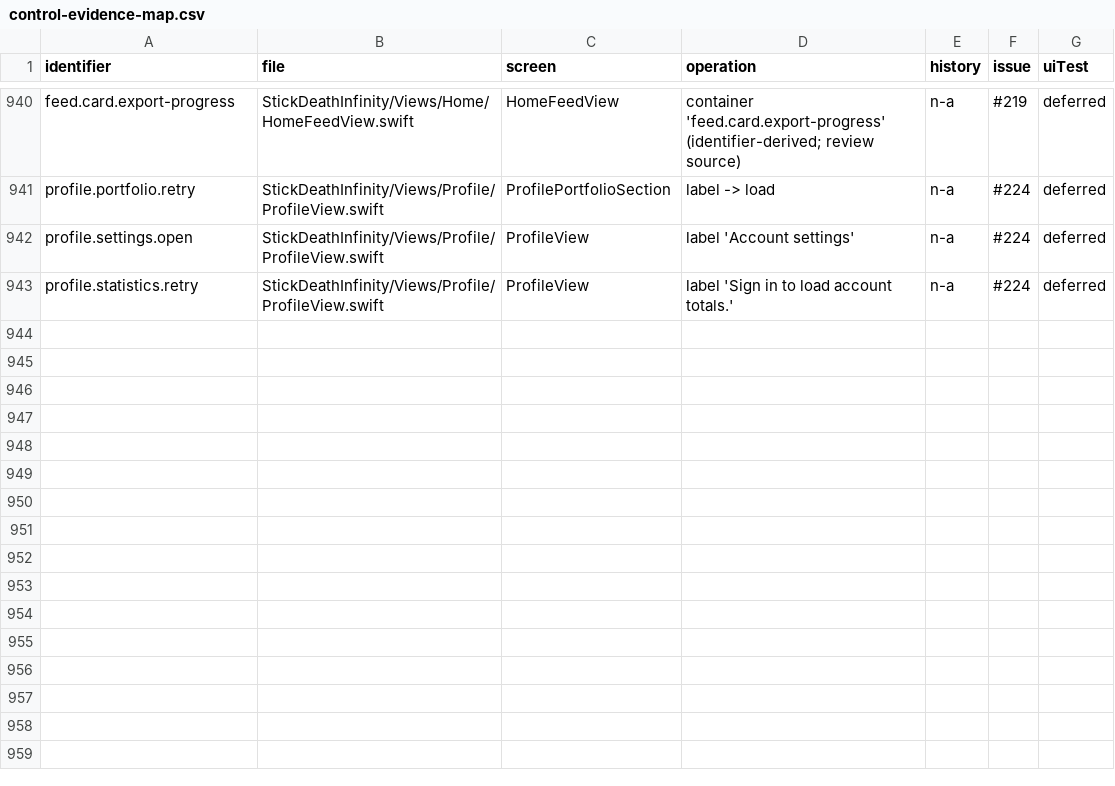
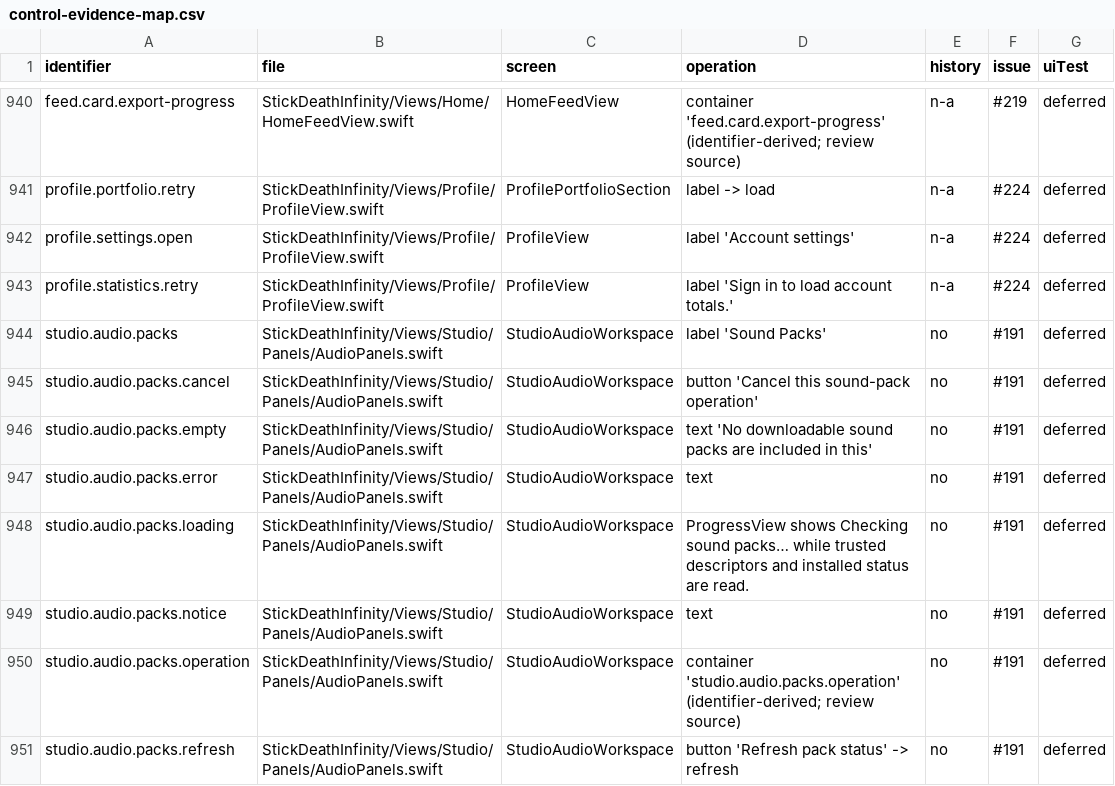
Before and after one commit to jmw7629/StickDeath-Infinity-, a CSV file: docs/control-evidence-map.csv, drawn as a sheet; only a part is shown, gaps mark what is left out; the diff names each change by its address in the sheet, - before the commit and + after, or states it on an @@ line.

```diff
--- a/docs/control-evidence-map.csv
+++ b/docs/control-evidence-map.csv
+row 944: studio.audio.packs | StickDeathInfinity/Views/Studio/Panels/AudioPanels.swift | StudioAudioWorkspace | label 'Sound Packs' | no | #191 | deferred
+row 945: studio.audio.packs.cancel | StickDeathInfinity/Views/Studio/Panels/AudioPanels.swift | StudioAudioWorkspace | button 'Cancel this sound-pack operation' | no | #191 | deferred
+row 946: studio.audio.packs.empty | StickDeathInfinity/Views/Studio/Panels/AudioPanels.swift | StudioAudioWorkspace | text 'No downloadable sound packs are included in this' | no | #191 | deferred
+row 947: studio.audio.packs.error | StickDeathInfinity/Views/Studio/Panels/AudioPanels.swift | StudioAudioWorkspace | text | no | #191 | deferred
+row 948: studio.audio.packs.loading | StickDeathInfinity/Views/Studio/Panels/AudioPanels.swift | StudioAudioWorkspace | ProgressView shows Checking sound packs… while trusted descriptors and installed status are read. | no | #191 | deferred
+row 949: studio.audio.packs.notice | StickDeathInfinity/Views/Studio/Panels/AudioPanels.swift | StudioAudioWorkspace | text | no | #191 | deferred
+row 950: studio.audio.packs.operation | StickDeathInfinity/Views/Studio/Panels/AudioPanels.swift | StudioAudioWorkspace | container 'studio.audio.packs.operation' (identifier-derived; review source) | no | #191 | deferred
+row 951: studio.audio.packs.refresh | StickDeathInfinity/Views/Studio/Panels/AudioPanels.swift | StudioAudioWorkspace | button 'Refresh pack status' -> refresh | no | #191 | deferred
```
Also changed, not shown: 48 other files.
